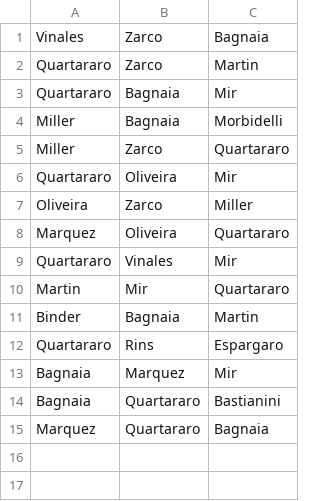
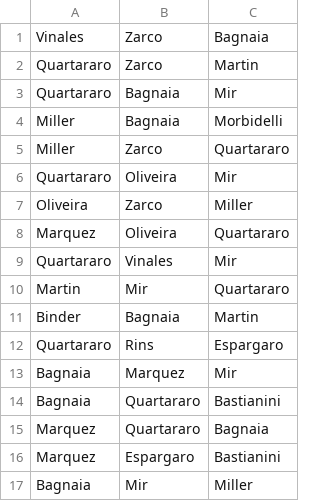
Before and after one commit to pyrux/motogp2021bet, a CSV file: results.csv, drawn as a sheet.

```diff
--- a/results.csv
+++ b/results.csv
@@ -15 +15,3 @@ Bagnaia,Quartararo,Bastianini
 Marquez,Quartararo,Bagnaia
+Marquez,Espargaro,Bastianini
+Bagnaia,Mir,Miller
```
Also changed, not shown: 3 other files.
